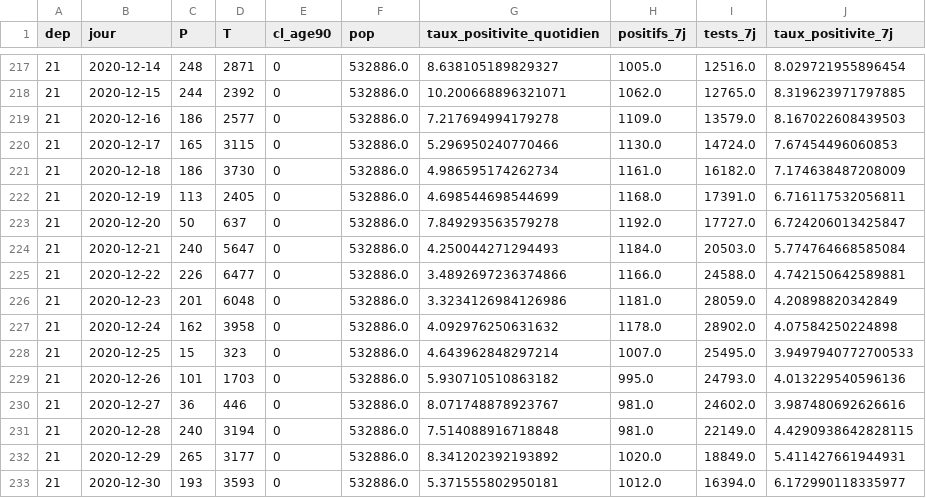
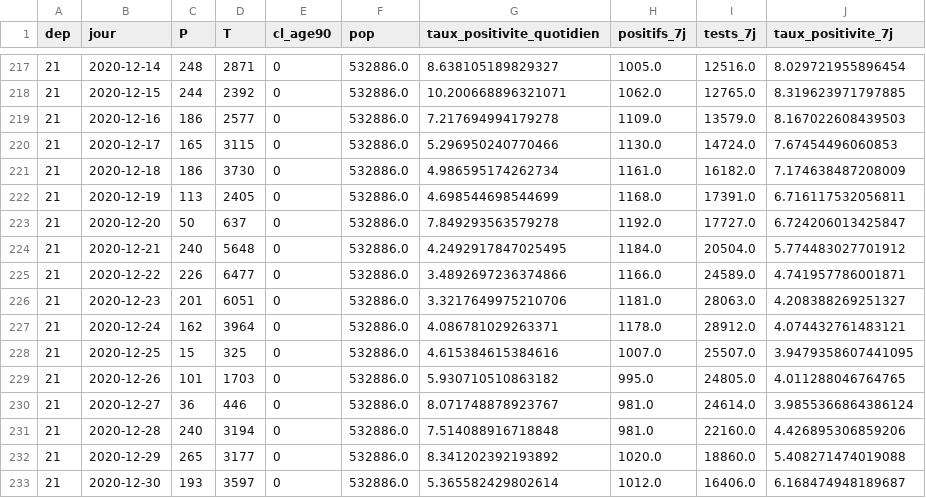
Before and after one commit to mattifaye/covid19bfc, a CSV file: 21_positivite7j.csv, drawn as a sheet; only a part is shown, gaps mark what is left out; the diff covers the shown part only.

```diff
--- a/21_positivite7j.csv
+++ b/21_positivite7j.csv
@@ -223,11 +223,11 @@ dep,jour,P,T,cl_age90,pop,taux_positivite_quotidien,positifs_7j,tests_7j,taux_po
 21,2020-12-20,50,637,0,532886.0,7.849293563579278,1192.0,17727.0,6.724206013425847
-21,2020-12-21,240,5647,0,532886.0,4.250044271294493,1184.0,20503.0,5.774764668585084
-21,2020-12-22,226,6477,0,532886.0,3.4892697236374866,1166.0,24588.0,4.742150642589881
-21,2020-12-23,201,6048,0,532886.0,3.3234126984126986,1181.0,28059.0,4.20898820342849
-21,2020-12-24,162,3958,0,532886.0,4.092976250631632,1178.0,28902.0,4.07584250224898
-21,2020-12-25,15,323,0,532886.0,4.643962848297214,1007.0,25495.0,3.9497940772700533
-21,2020-12-26,101,1703,0,532886.0,5.930710510863182,995.0,24793.0,4.013229540596136
-21,2020-12-27,36,446,0,532886.0,8.071748878923767,981.0,24602.0,3.987480692626616
-21,2020-12-28,240,3194,0,532886.0,7.514088916718848,981.0,22149.0,4.4290938642828115
-21,2020-12-29,265,3177,0,532886.0,8.341202392193892,1020.0,18849.0,5.411427661944931
-21,2020-12-30,193,3593,0,532886.0,5.371555802950181,1012.0,16394.0,6.172990118335977
+21,2020-12-21,240,5648,0,532886.0,4.2492917847025495,1184.0,20504.0,5.774483027701912
+21,2020-12-22,226,6477,0,532886.0,3.4892697236374866,1166.0,24589.0,4.741957786001871
+21,2020-12-23,201,6051,0,532886.0,3.3217649975210706,1181.0,28063.0,4.208388269251327
+21,2020-12-24,162,3964,0,532886.0,4.086781029263371,1178.0,28912.0,4.074432761483121
+21,2020-12-25,15,325,0,532886.0,4.615384615384616,1007.0,25507.0,3.9479358607441095
+21,2020-12-26,101,1703,0,532886.0,5.930710510863182,995.0,24805.0,4.011288046764765
+21,2020-12-27,36,446,0,532886.0,8.071748878923767,981.0,24614.0,3.9855366864386124
+21,2020-12-28,240,3194,0,532886.0,7.514088916718848,981.0,22160.0,4.426895306859206
+21,2020-12-29,265,3177,0,532886.0,8.341202392193892,1020.0,18860.0,5.408271474019088
+21,2020-12-30,193,3597,0,532886.0,5.365582429802614,1012.0,16406.0,6.168474948189687
```
Also changed, not shown: 1 added row and 23 edited cells elsewhere in this file, 25_positivite7j.csv, dep_hospitalisations.csv, 37 other files.
